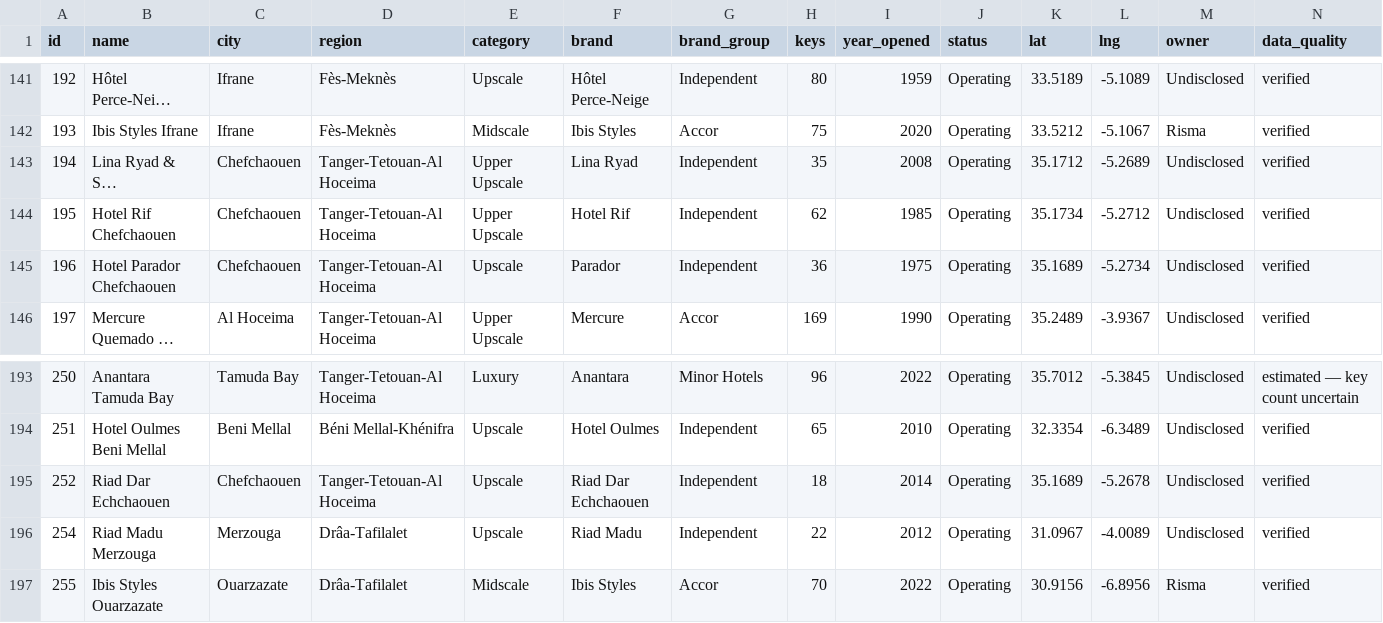
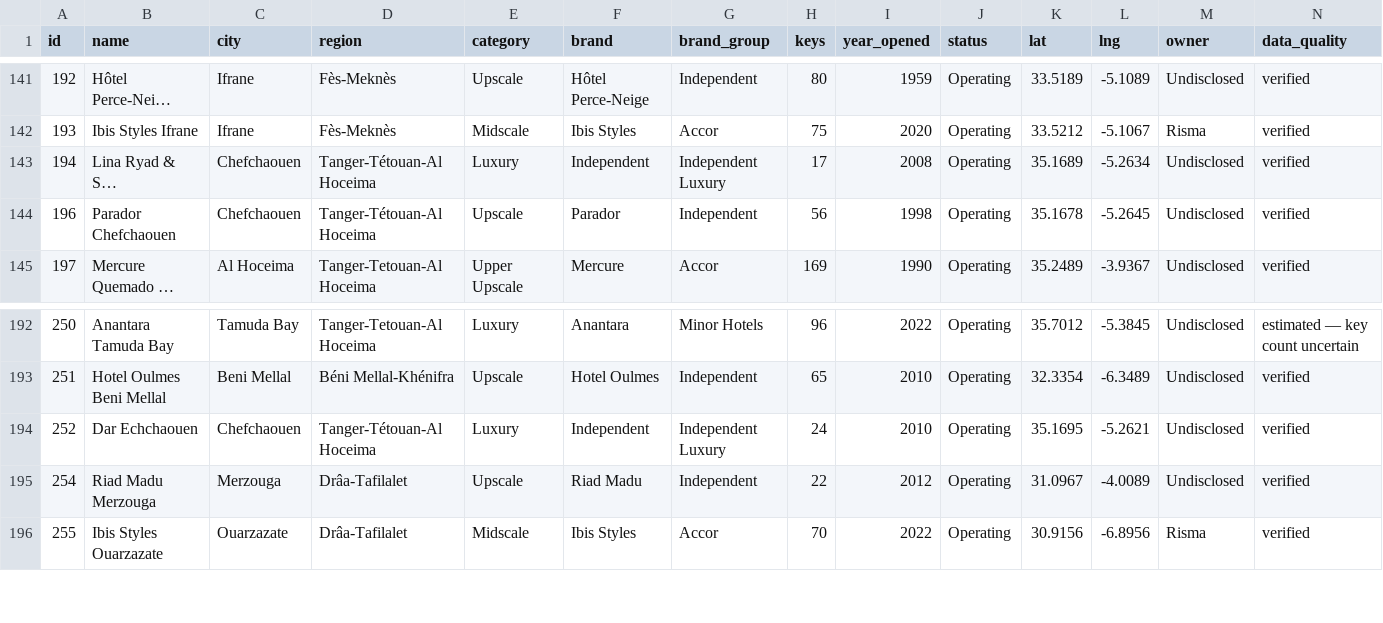
Before and after one commit to oaddahre/hospitalityiq, a CSV file: hotels.csv, drawn as a sheet; only a part is shown, gaps mark what is left out; long unchanged cells end in …; removed rows and columns are numbered as before the commit, all else as after; the diff names each change by its address in the sheet, - before the commit and + after, or states it on an @@ line.

```diff
--- a/hotels.csv
+++ b/hotels.csv
-D143 (region): Tanger-Tetouan-Al Hoceima
+D143 (region): Tanger-Tétouan-Al Hoceima
-E143 (category): Upper Upscale
+E143 (category): Luxury
-F143 (brand): Lina Ryad
+F143 (brand): Independent
-G143 (brand_group): Independent
+G143 (brand_group): Independent Luxury
-H143 (keys): 35
+H143 (keys): 17
-K143 (lat): 35.1712
+K143 (lat): 35.1689
-L143 (lng): -5.2689
+L143 (lng): -5.2634
-row 144: 195 | Hotel Rif Chefchaouen | Chefchaouen | Tanger-Tetouan-Al Hoceima | Upper Upscale | Hotel Rif | Independent | 62 | 1985 | Operating | 35.1734 | -5.2712 | Undisclosed | verified
-B144 (name): Hotel Parador Chefchaouen
+B144 (name): Parador Chefchaouen
-D144 (region): Tanger-Tetouan-Al Hoceima
+D144 (region): Tanger-Tétouan-Al Hoceima
-H144 (keys): 36
+H144 (keys): 56
-I144 (year_opened): 1975
+I144 (year_opened): 1998
-K144 (lat): 35.1689
+K144 (lat): 35.1678
-L144 (lng): -5.2734
+L144 (lng): -5.2645
-B194 (name): Riad Dar Echchaouen
+B194 (name): Dar Echchaouen
-D194 (region): Tanger-Tetouan-Al Hoceima
+D194 (region): Tanger-Tétouan-Al Hoceima
-E194 (category): Upscale
+E194 (category): Luxury
-F194 (brand): Riad Dar Echchaouen
+F194 (brand): Independent
-G194 (brand_group): Independent
+G194 (brand_group): Independent Luxury
-H194 (keys): 18
+H194 (keys): 24
-I194 (year_opened): 2014
+I194 (year_opened): 2010
-K194 (lat): 35.1689
+K194 (lat): 35.1695
-L194 (lng): -5.2678
+L194 (lng): -5.2621
```
Also changed, not shown: performance.csv.
